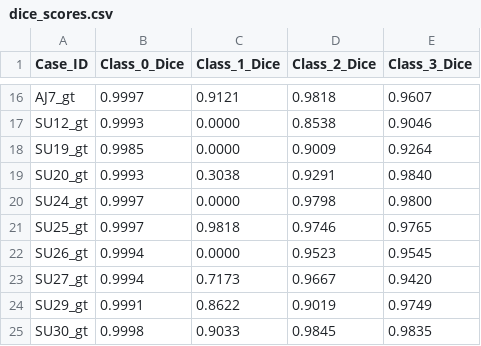
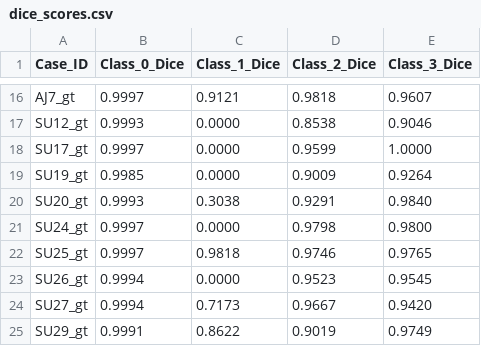
Before and after one commit to Subin-Vidhu/2024, a CSV file: zTest/dice_scores.csv, drawn as a sheet; only a part is shown, gaps mark what is left out; the shorter side is filled out with more unchanged rows; the diff names each change by its address in the sheet, - before the commit and + after, or states it on an @@ line.

Commit message:
new case

```diff
--- a/zTest/dice_scores.csv
+++ b/zTest/dice_scores.csv
+row 18: SU17_gt | 0.9997 | 0.0000 | 0.9599 | 1.0000
```
